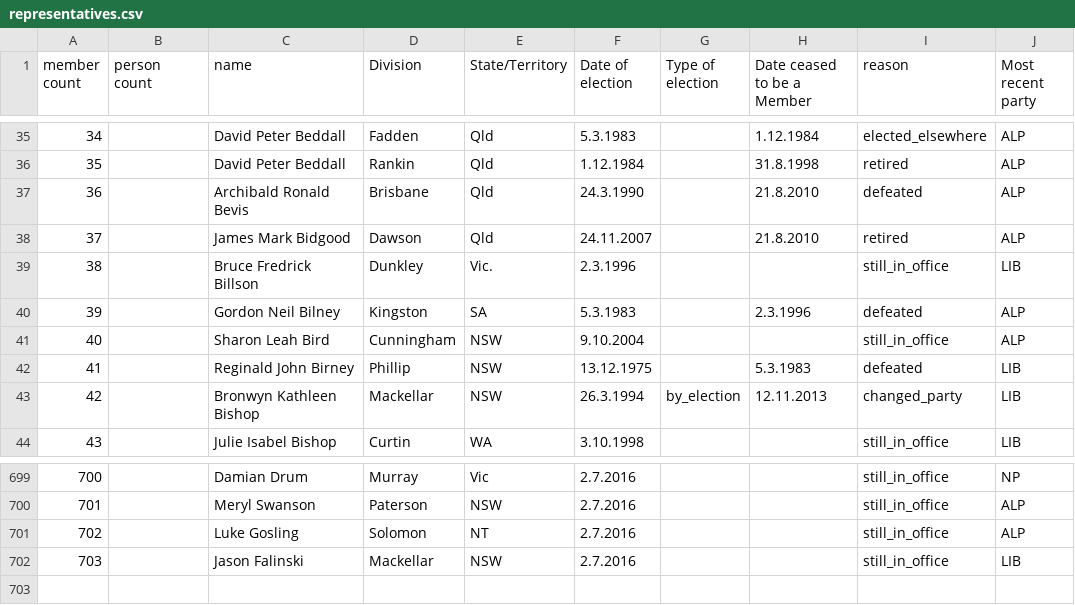
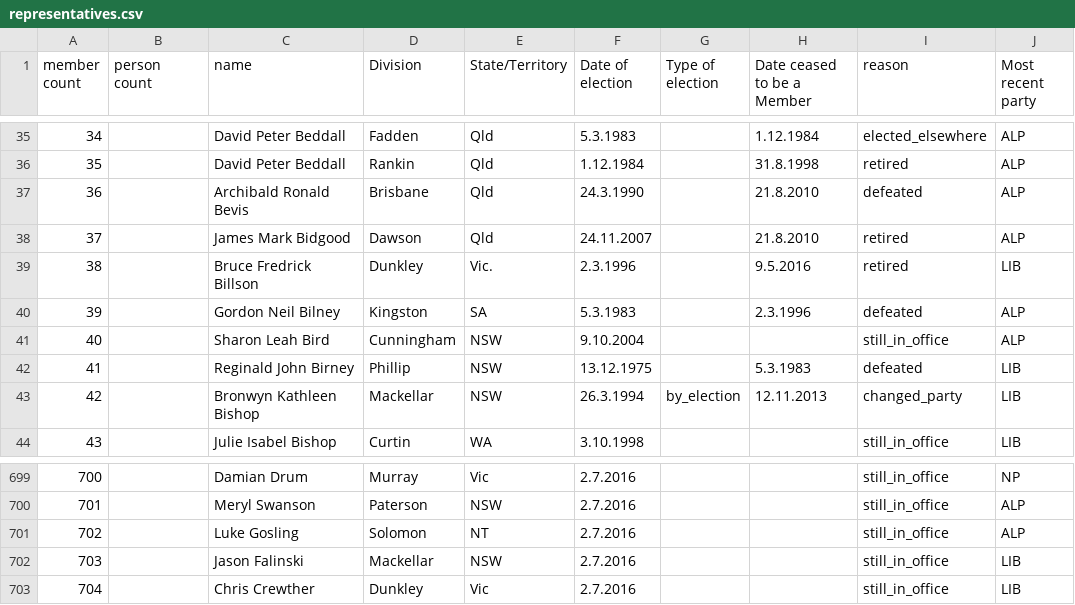
Before and after one commit to openaustralia/openaustralia-parser, a CSV file: data/representatives.csv, drawn as a sheet; only a part is shown, gaps mark what is left out.

Commit message:
Chris Crewther replaced Bruce Billson at the 2016 election

```diff
--- a/data/representatives.csv
+++ b/data/representatives.csv
@@ -38,3 +38,3 @@ member count,person count,name,Division,State/Territory,Date of election,Type of
 37,,James Mark Bidgood,Dawson,Qld,24.11.2007,,21.8.2010,retired,ALP
-38,,Bruce Fredrick Billson,Dunkley,Vic.,2.3.1996,,,still_in_office,LIB
+38,,Bruce Fredrick Billson,Dunkley,Vic.,2.3.1996,,9.5.2016,retired,LIB
 39,,Gordon Neil Bilney,Kingston,SA,5.3.1983,,2.3.1996,defeated,ALP
@@ -702 +702,2 @@ member count,person count,name,Division,State/Territory,Date of election,Type of
 703,,Jason Falinski,Mackellar,NSW,2.7.2016,,,still_in_office,LIB
+704,,Chris Crewther,Dunkley,Vic,2.7.2016,,,still_in_office,LIB
```
Also changed, not shown: data/people.csv.
